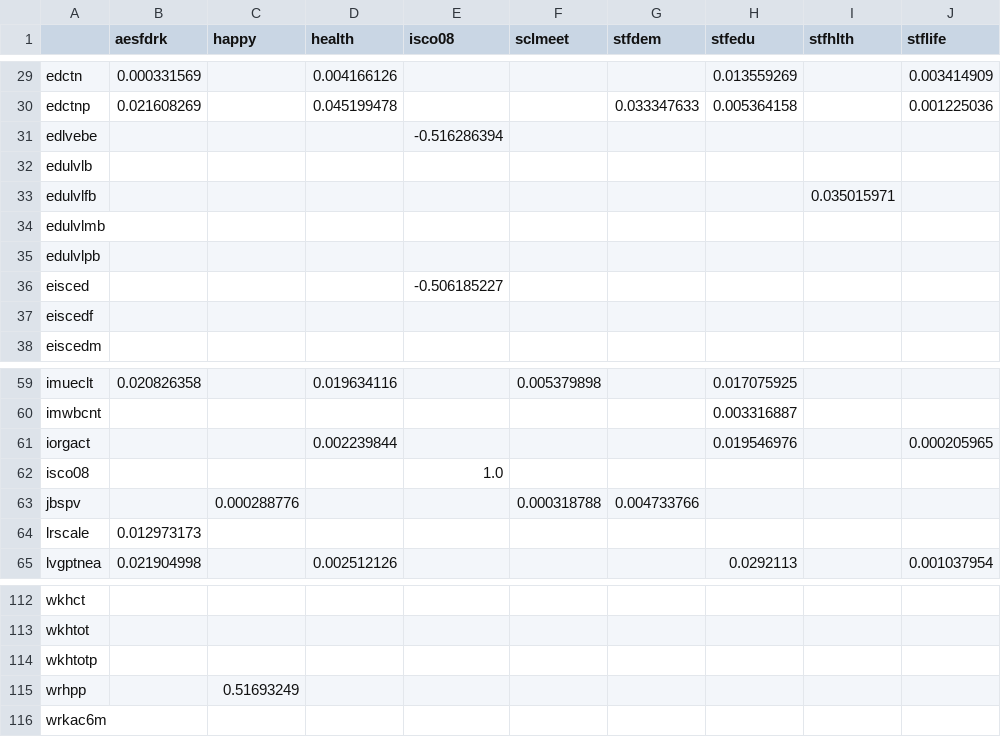
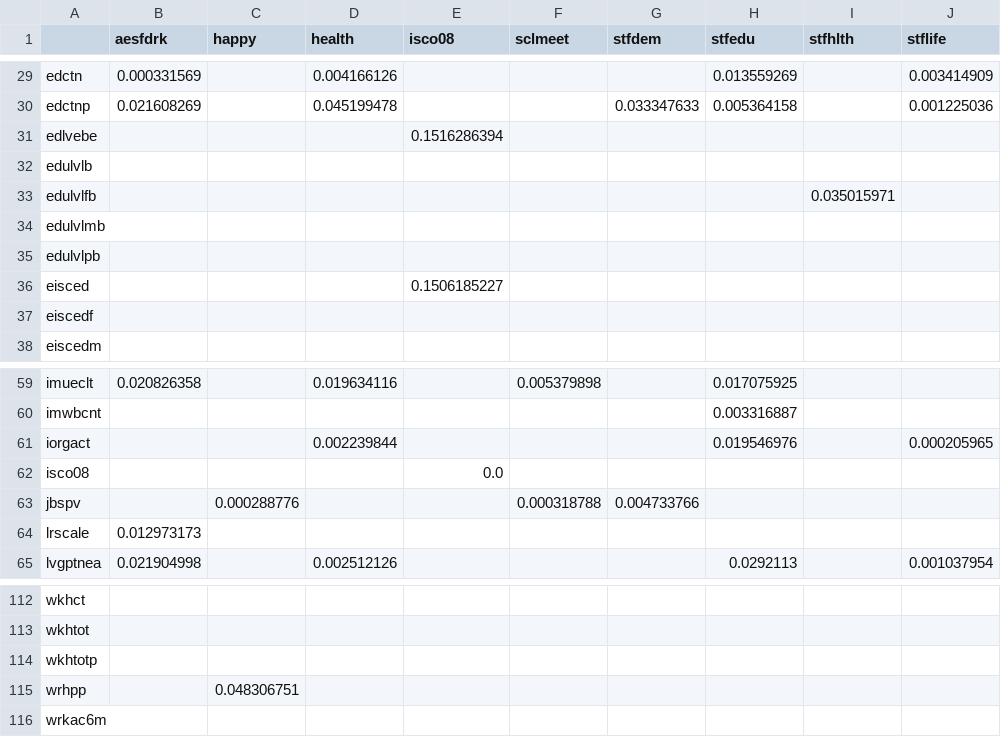
Before and after one commit to AinZolceffli/extra, a CSV file: merged_file.csv, drawn as a sheet; only a part is shown, gaps mark what is left out; the diff covers the shown part only; the diff names each change by its address in the sheet, - before the commit and + after, or states it on an @@ line.

```diff
--- a/merged_file.csv
+++ b/merged_file.csv
-E31 (isco08): -0.516286394
+E31 (isco08): 0.1516286394
-E36 (isco08): -0.506185227
+E36 (isco08): 0.1506185227
-E62 (isco08): 1.0
+E62 (isco08): 0.0
-C115 (happy): 0.51693249
+C115 (happy): 0.048306751
```
Also changed, not shown: 24 edited cells elsewhere in this file.
